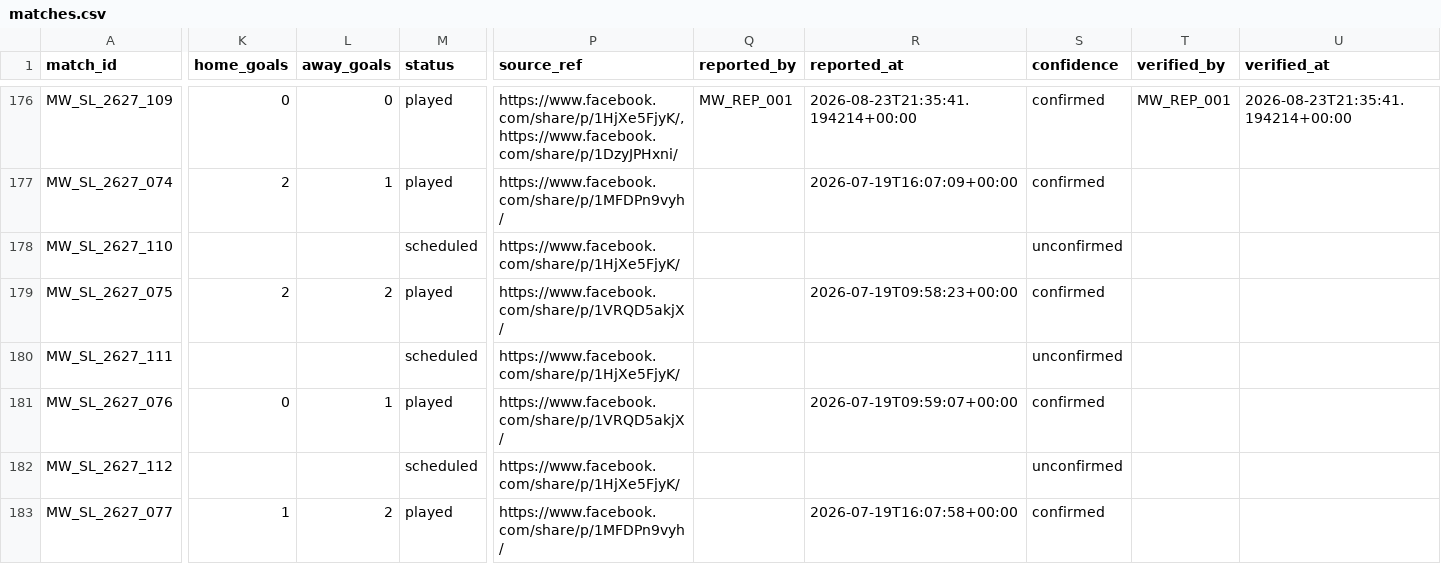
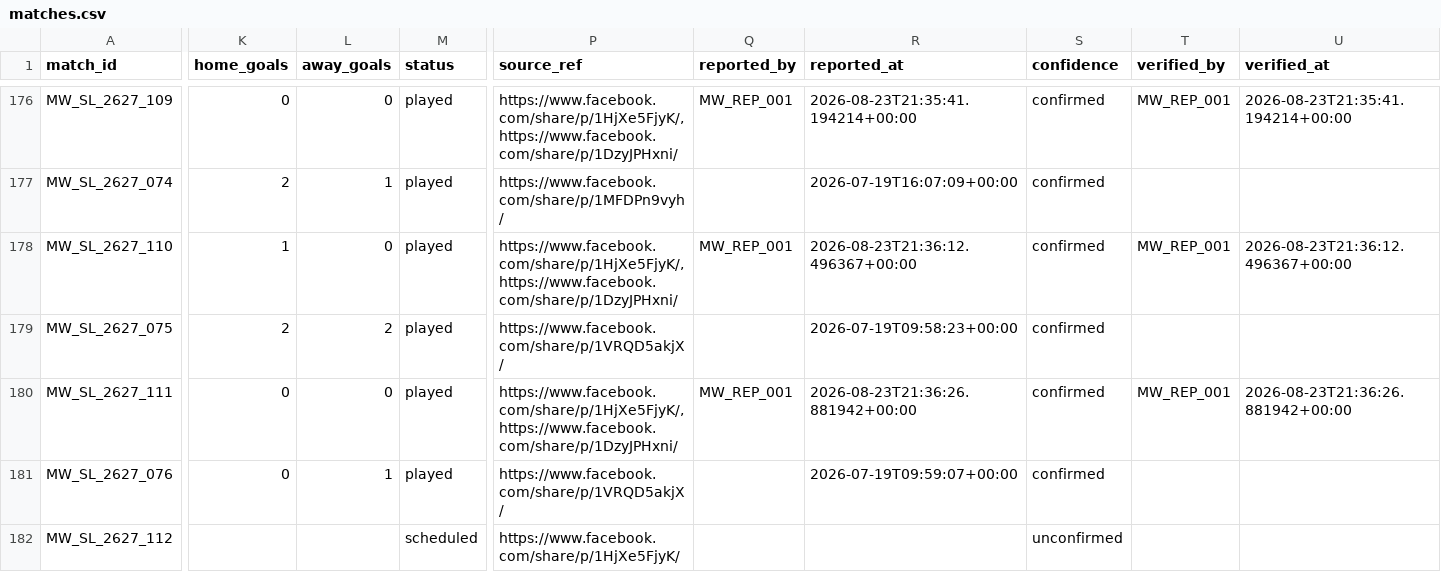
Before and after one commit to theboban5/fb-mw, a CSV file: data/canonical/matches.csv, drawn as a sheet; only a part is shown, gaps mark what is left out; the shorter side is filled out with more unchanged rows; the diff names each change by its address in the sheet, - before the commit and + after, or states it on an @@ line.

```diff
--- a/data/canonical/matches.csv
+++ b/data/canonical/matches.csv
-K178 (home_goals): (empty)
+K178 (home_goals): 1
-L178 (away_goals): (empty)
+L178 (away_goals): 0
-M178 (status): scheduled
+M178 (status): played
-P178 (source_ref): https://www.facebook.com/share/p/1HjXe5FjyK/
+P178 (source_ref): https://www.facebook.com/share/p/1HjXe5FjyK/, https://www.facebook.com/share/p/1DzyJPHxni/
-Q178 (reported_by): (empty)
+Q178 (reported_by): MW_REP_001
-R178 (reported_at): (empty)
+R178 (reported_at): 2026-08-23T21:36:12.496367+00:00
-S178 (confidence): unconfirmed
+S178 (confidence): confirmed
-T178 (verified_by): (empty)
+T178 (verified_by): MW_REP_001
-U178 (verified_at): (empty)
+U178 (verified_at): 2026-08-23T21:36:12.496367+00:00
-K180 (home_goals): (empty)
+K180 (home_goals): 0
-L180 (away_goals): (empty)
+L180 (away_goals): 0
-M180 (status): scheduled
+M180 (status): played
-P180 (source_ref): https://www.facebook.com/share/p/1HjXe5FjyK/
+P180 (source_ref): https://www.facebook.com/share/p/1HjXe5FjyK/, https://www.facebook.com/share/p/1DzyJPHxni/
-Q180 (reported_by): (empty)
+Q180 (reported_by): MW_REP_001
-R180 (reported_at): (empty)
+R180 (reported_at): 2026-08-23T21:36:26.881942+00:00
-S180 (confidence): unconfirmed
+S180 (confidence): confirmed
-T180 (verified_by): (empty)
+T180 (verified_by): MW_REP_001
-U180 (verified_at): (empty)
+U180 (verified_at): 2026-08-23T21:36:26.881942+00:00
```
Also changed, not shown: data/canonical/goals.csv, data/canonical/players.csv.
